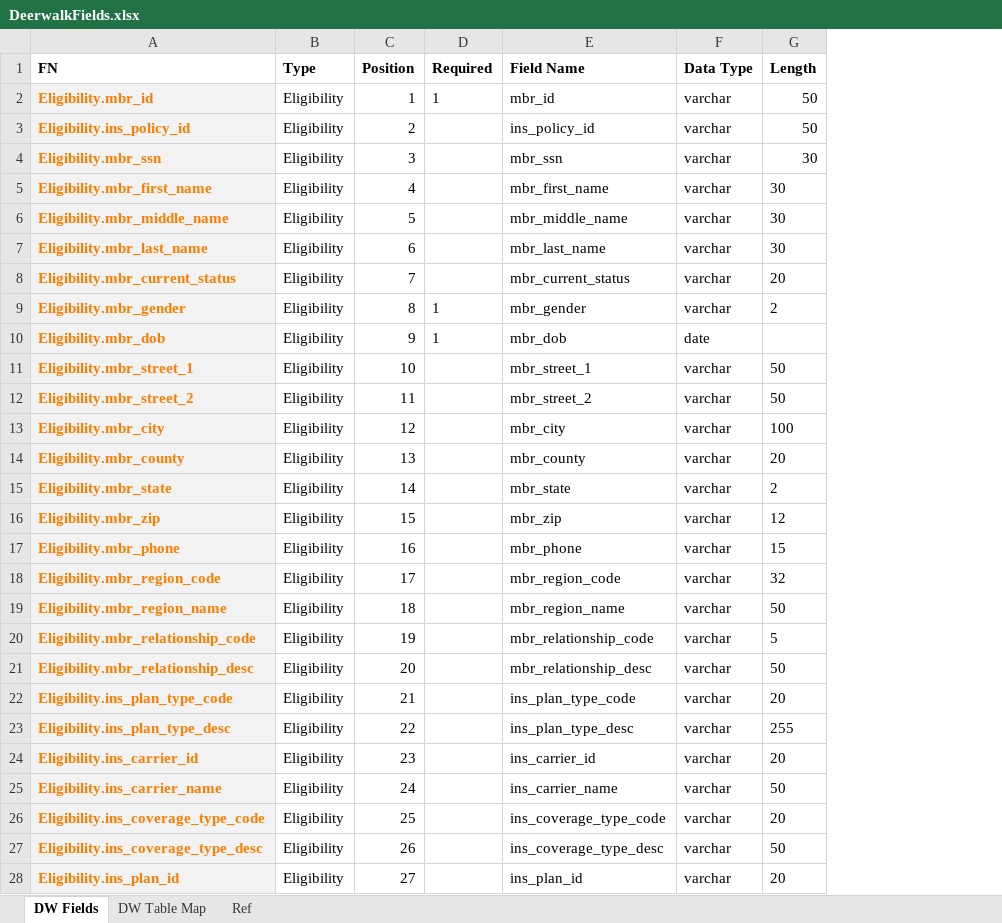
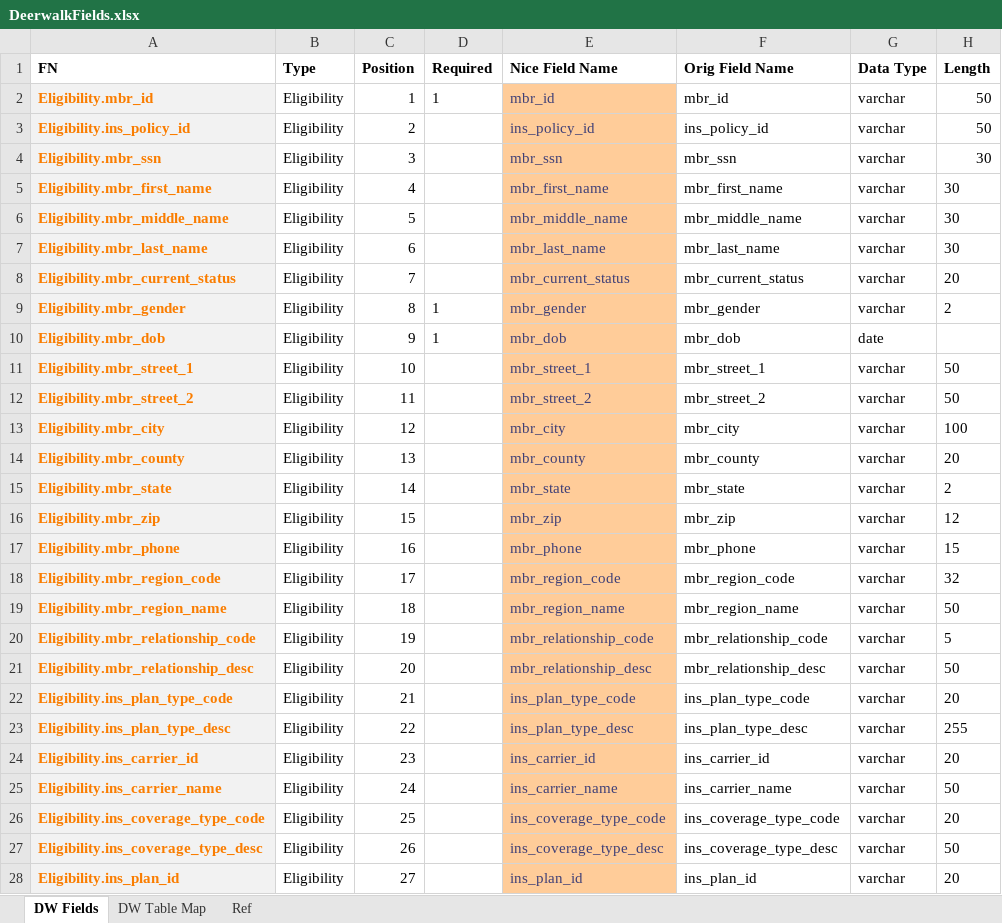
Before and after one commit to Pointy-hair/Group, an Excel workbook: src/Traffk.Bal/Data/DataStoreUpgrader/PostEF/0002.Deerwalk/DeerwalkFields.xlsx, sheet DW Fields, drawn as a sheet; only a part is shown; values as stored, in another font and other column widths than the file's, no borders; the diff covers the shown part only; the diff names each change by its address in the sheet, - before the commit and + after, or states it on an @@ line.

```diff
--- a/src/Traffk.Bal/Data/DataStoreUpgrader/PostEF/0002.Deerwalk/DeerwalkFields.xlsx (sheet DW Fields)
+++ b/src/Traffk.Bal/Data/DataStoreUpgrader/PostEF/0002.Deerwalk/DeerwalkFields.xlsx (sheet DW Fields)
+column F (Orig Field Name), rows 2-28: mbr_id | ins_policy_id | mbr_ssn | mbr_first_name | mbr_middle_name | mbr_last_name | mbr_current_status | mbr_gender | mbr_dob | mbr_street_1 | mbr_street_2 | mbr_city | mbr_county | mbr_state | mbr_zip | mbr_phone | mbr_region_code | mbr_region_name | mbr_relationship_code | mbr_relationship_desc | ins_plan_type_code | ins_plan_type_desc | ins_carrier_id | ins_carrier_name | ins_coverage_type_code | ins_coverage_type_desc | ins_plan_id
-E1: Field Name
+E1: Nice Field Name
@@ E2:E28 fill: none → #FFCC99, text colour: black → #3F3F76 @@
```
Also changed, not shown: cell formats elsewhere in this sheet, formulas that keep their value, 26 other files.
